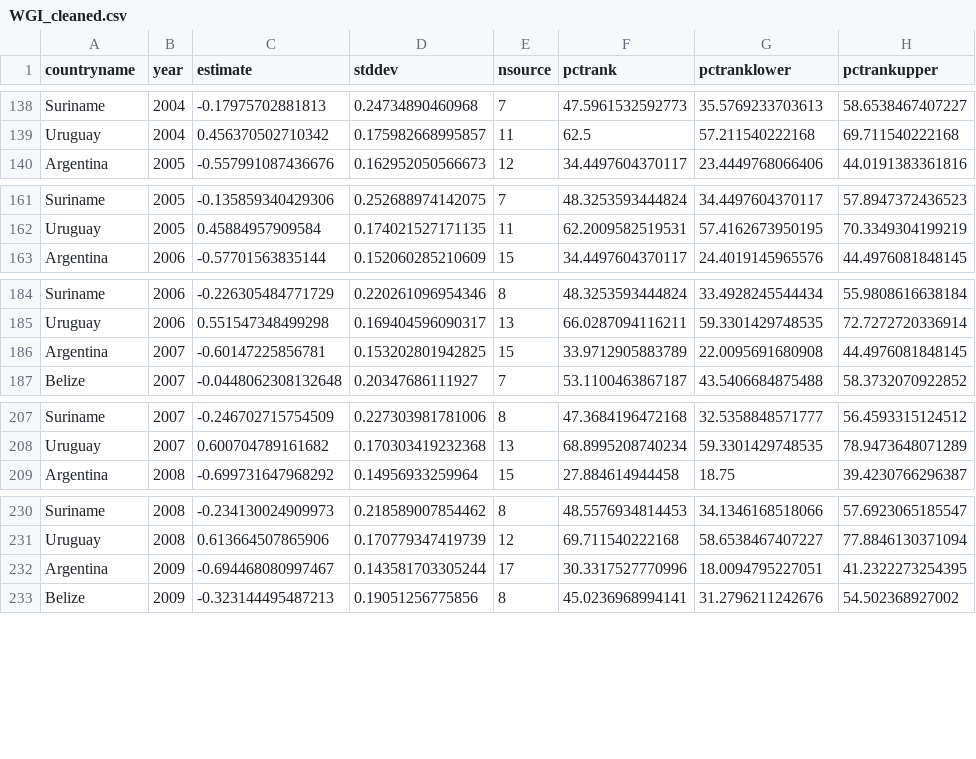
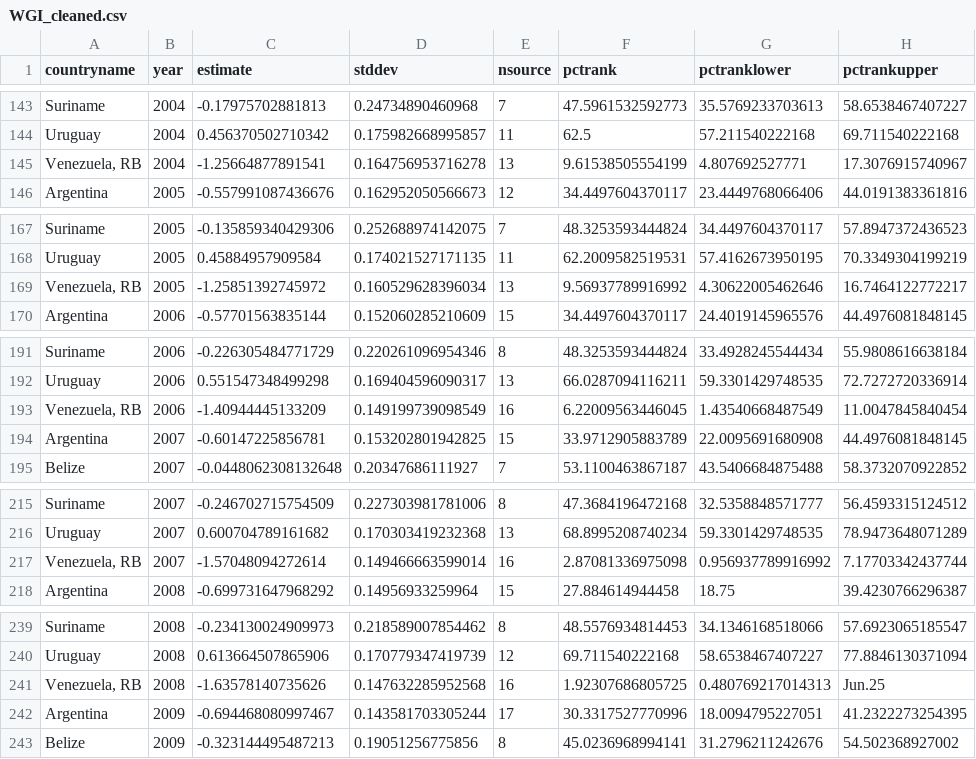
Before and after one commit to lanureeeh/project, a CSV file: clean_data/WGI_cleaned.csv, drawn as a sheet; only a part is shown, gaps mark what is left out; the diff covers the shown part only; the diff names each change by its address in the sheet, - before the commit and + after, or states it on an @@ line.

Commit message:
Venezuela Corrections

```diff
--- a/clean_data/WGI_cleaned.csv
+++ b/clean_data/WGI_cleaned.csv
+row 145: Venezuela, RB | 2004 | -1.25664877891541 | 0.164756953716278 | 13 | 9.61538505554199 | 4.807692527771 | 17.3076915740967
+row 169: Venezuela, RB | 2005 | -1.25851392745972 | 0.160529628396034 | 13 | 9.56937789916992 | 4.30622005462646 | 16.7464122772217
+row 193: Venezuela, RB | 2006 | -1.40944445133209 | 0.149199739098549 | 16 | 6.22009563446045 | 1.43540668487549 | 11.0047845840454
+row 217: Venezuela, RB | 2007 | -1.57048094272614 | 0.149466663599014 | 16 | 2.87081336975098 | 0.956937789916992 | 7.17703342437744
+row 241: Venezuela, RB | 2008 | -1.63578140735626 | 0.147632285952568 | 16 | 1.92307686805725 | 0.480769217014313 | Jun.25
```
Also changed, not shown: 20 added rows elsewhere in this file, 2 other files.
